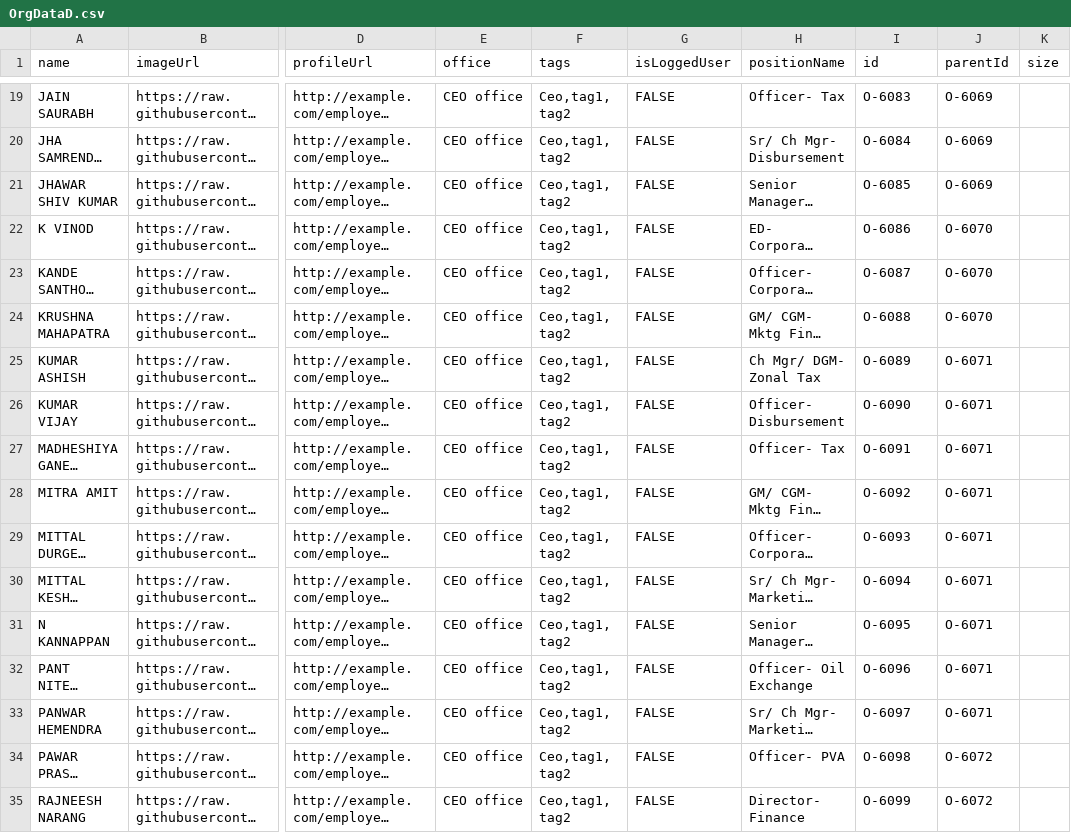
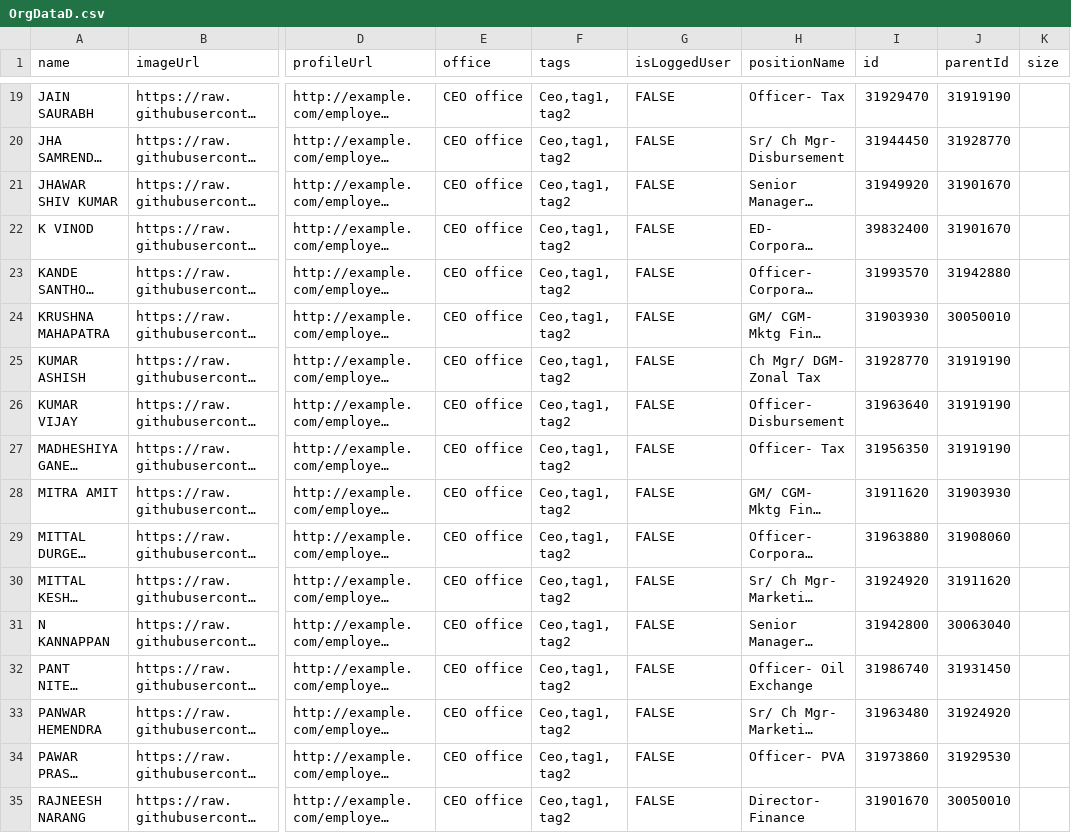
Before and after one commit to sagarraina1997/D3, a CSV file: OrgDataD.csv, drawn as a sheet; only a part is shown, gaps mark what is left out; long unchanged cells end in …; the diff covers the shown part only; the diff names each change by its address in the sheet, - before the commit and + after, or states it on an @@ line.

```diff
--- a/OrgDataD.csv
+++ b/OrgDataD.csv
-I19 (id): O-6083
+I19 (id): 31929470
-J19 (parentId): O-6069
+J19 (parentId): 31919190
-I20 (id): O-6084
+I20 (id): 31944450
-J20 (parentId): O-6069
+J20 (parentId): 31928770
-I21 (id): O-6085
+I21 (id): 31949920
-J21 (parentId): O-6069
+J21 (parentId): 31901670
-I22 (id): O-6086
+I22 (id): 39832400
-J22 (parentId): O-6070
+J22 (parentId): 31901670
-I23 (id): O-6087
+I23 (id): 31993570
-J23 (parentId): O-6070
+J23 (parentId): 31942880
-I24 (id): O-6088
+I24 (id): 31903930
-J24 (parentId): O-6070
+J24 (parentId): 30050010
-I25 (id): O-6089
+I25 (id): 31928770
-J25:J27 (parentId): O-6071
+J25:J27 (parentId): 31919190
-I26 (id): O-6090
+I26 (id): 31963640
-I27 (id): O-6091
+I27 (id): 31956350
-I28 (id): O-6092
+I28 (id): 31911620
-J28 (parentId): O-6071
+J28 (parentId): 31903930
-I29 (id): O-6093
+I29 (id): 31963880
-J29 (parentId): O-6071
+J29 (parentId): 31908060
-I30 (id): O-6094
+I30 (id): 31924920
-J30 (parentId): O-6071
+J30 (parentId): 31911620
-I31 (id): O-6095
+I31 (id): 31942800
-J31 (parentId): O-6071
+J31 (parentId): 30063040
-I32 (id): O-6096
+I32 (id): 31986740
-J32 (parentId): O-6071
+J32 (parentId): 31931450
-I33 (id): O-6097
+I33 (id): 31963480
-J33 (parentId): O-6071
+J33 (parentId): 31924920
-I34 (id): O-6098
+I34 (id): 31973860
-J34 (parentId): O-6072
+J34 (parentId): 31929530
-I35 (id): O-6099
+I35 (id): 31901670
-J35 (parentId): O-6072
+J35 (parentId): 30050010
```
Also changed, not shown: 47 edited cells elsewhere in this file.
